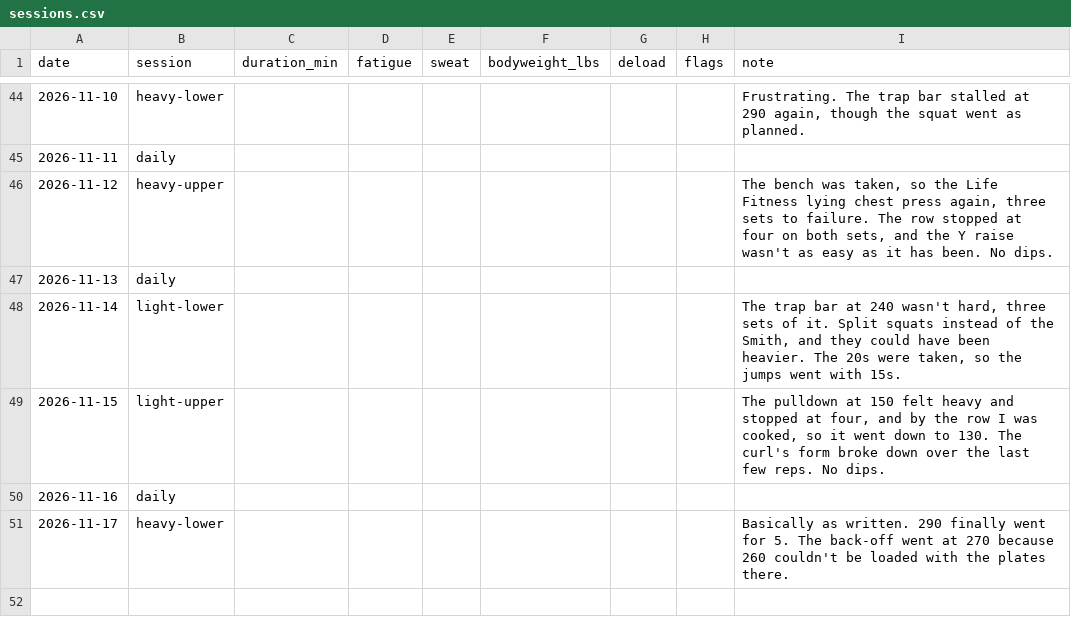
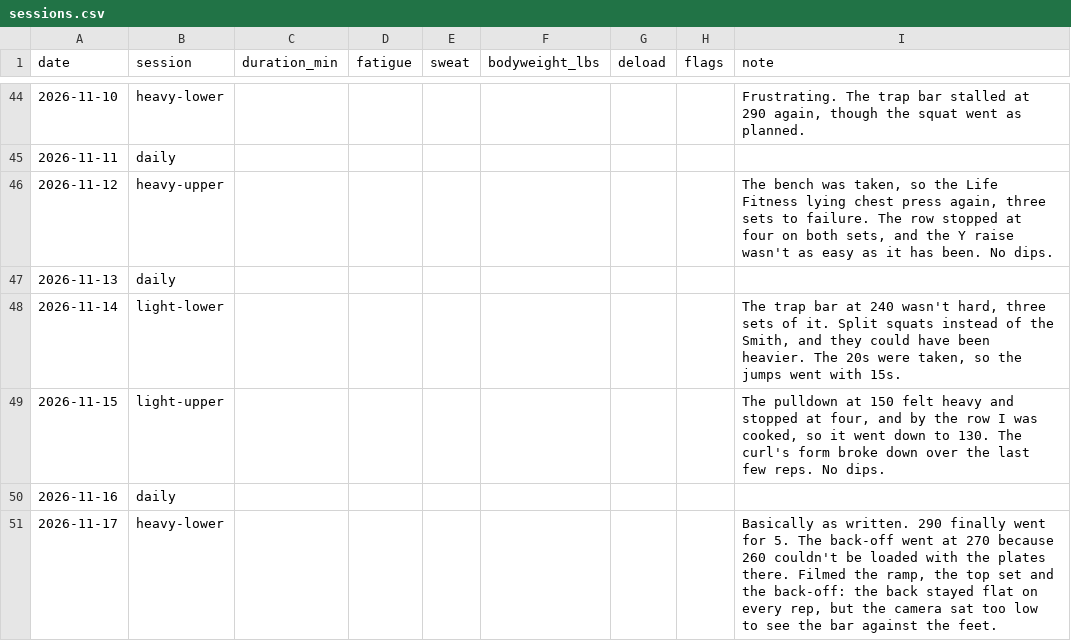
Before and after one commit to soldoutbudokan/Health, a CSV file: data/sessions.csv, drawn as a sheet; only a part is shown, gaps mark what is left out.

Commit message:
Nov 17 session note: what the trap bar film showed

```diff
--- a/data/sessions.csv
+++ b/data/sessions.csv
@@ -50,2 +50,2 @@ date,session,duration_min,fatigue,sweat,bodyweight_lbs,deload,flags,note
 2026-11-16,daily,,,,,,,
-2026-11-17,heavy-lower,,,,,,,"Basically as written. 290 finally went for 5. The back-off went at 270 because 260 couldn't be loaded with the plates there."
+2026-11-17,heavy-lower,,,,,,,"Basically as written. 290 finally went for 5. The back-off went at 270 because 260 couldn't be loaded with the plates there. Filmed the ramp, the top set and the back-off: the back stayed flat on every rep, but the camera sat too low to see the bar against the feet."
```
